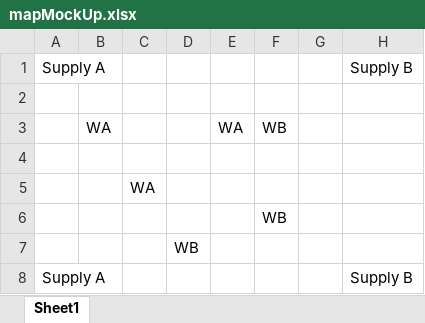
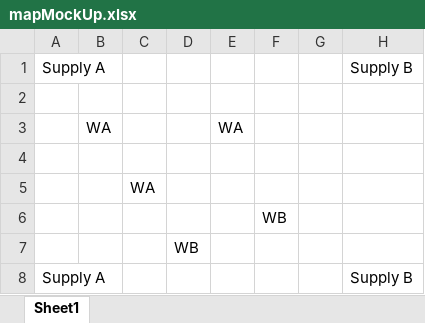
Before and after one commit to eritsa/robot_planning_final_project, an Excel workbook: mapMockUp.xlsx, sheet Sheet1, drawn as a sheet; values as stored, in another font and other column widths than the file's, no borders; the diff names each change by its address in the sheet, - before the commit and + after, or states it on an @@ line.

```diff
--- a/mapMockUp.xlsx (sheet Sheet1)
+++ b/mapMockUp.xlsx (sheet Sheet1)
-F3: WB
+F3: (empty)
```
Also changed, not shown: 5 other files.
